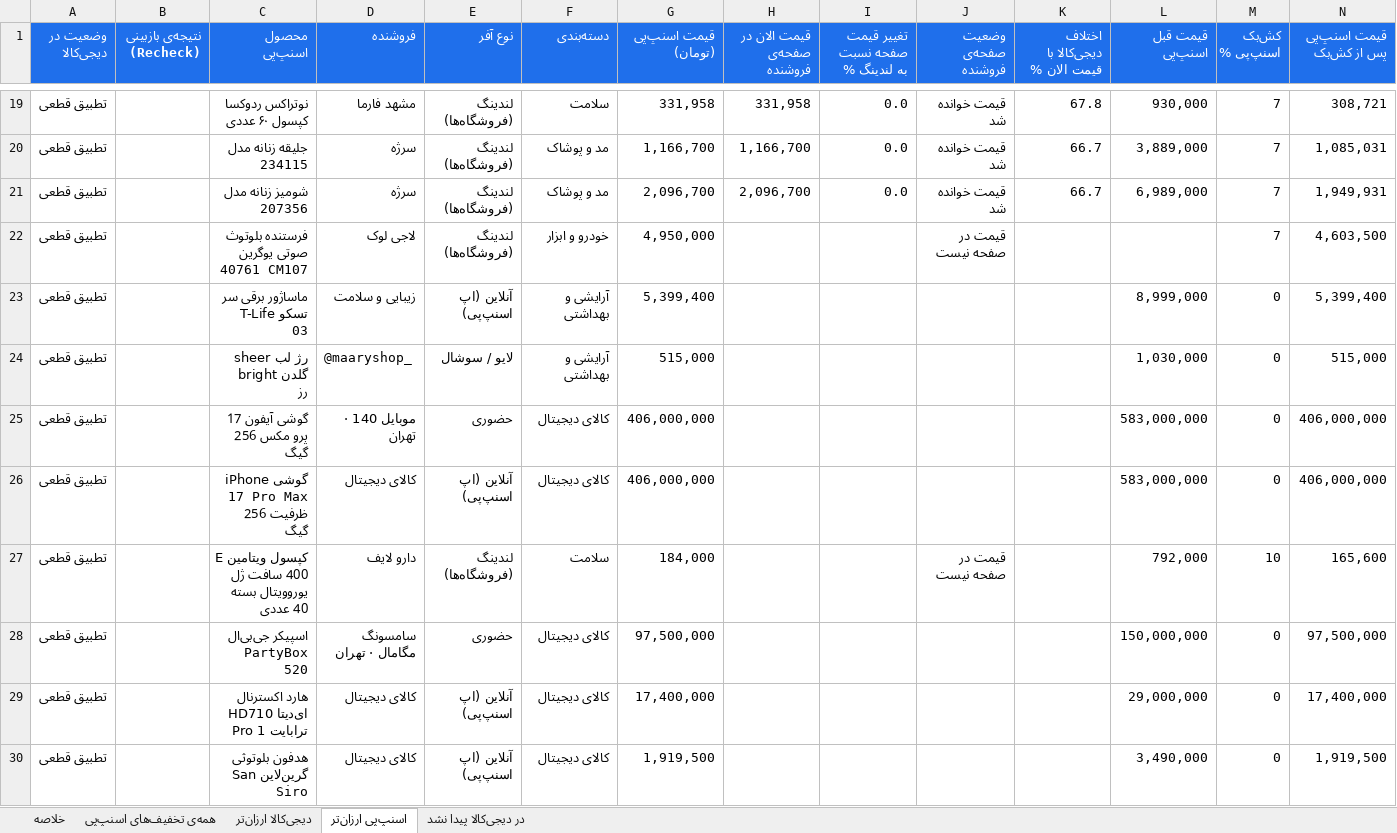
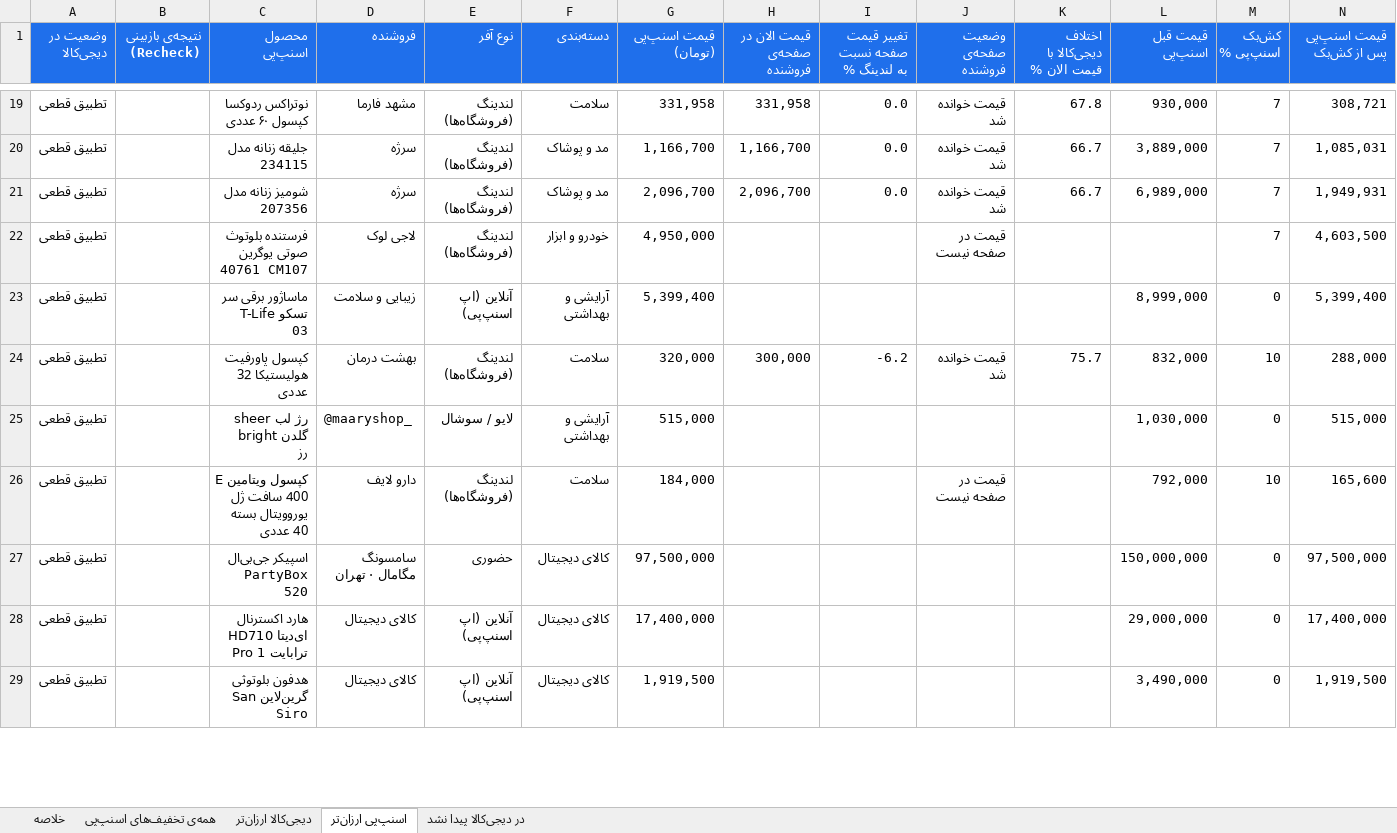
Before and after one commit to Ehsan-Moeininejad/snapppay-vs-digikala, an Excel workbook: data/report.xlsx, sheet اسنپ‌پی ارزان‌تر, drawn as a sheet; only a part is shown, gaps mark what is left out; values as stored, in another font and other column widths than the file's, no borders; removed rows and columns are numbered as before the commit, all else as after; rows hold the shown columns only; the diff covers the shown part only; the diff names each change by its address in the sheet, - before the commit and + after, or states it on an @@ line.

```diff
--- a/data/report.xlsx (sheet اسنپ‌پی ارزان‌تر)
+++ b/data/report.xlsx (sheet اسنپ‌پی ارزان‌تر)
+row 24: تطبیق قطعی |  | کپسول پاورفیت هولیستیکا 32 عددی | بهشت درمان | لندینگ (فروشگاه‌ها) | سلامت | 320,000 | 300,000 | -6.2 | قیمت خوانده شد | 75.7 | 832,000 | 10 | 288,000
-row 25: تطبیق قطعی |  | گوشی آیفون 17 پرو مکس 256 گیگ | موبایل 140 · تهران | حضوری | کالای دیجیتال | 406,000,000 |  |  |  |  | 583,000,000 | 0 | 406,000,000
-row 26: تطبیق قطعی |  | گوشی iPhone 17 Pro Max ظرفیت 256 گیگ | کالای دیجیتال | آنلاین (اپ اسنپ‌پی) | کالای دیجیتال | 406,000,000 |  |  |  |  | 583,000,000 | 0 | 406,000,000
```
Also changed, not shown: 3 added rows, 1 removed row and 23 edited cells elsewhere in this sheet, sheet همه‌ی تخفیف‌های اسنپ‌پی, sheet در دیجی‌کالا پیدا نشد, sheet دیجی‌کالا ارزان‌تر, sheet خلاصه, 5 other files.
